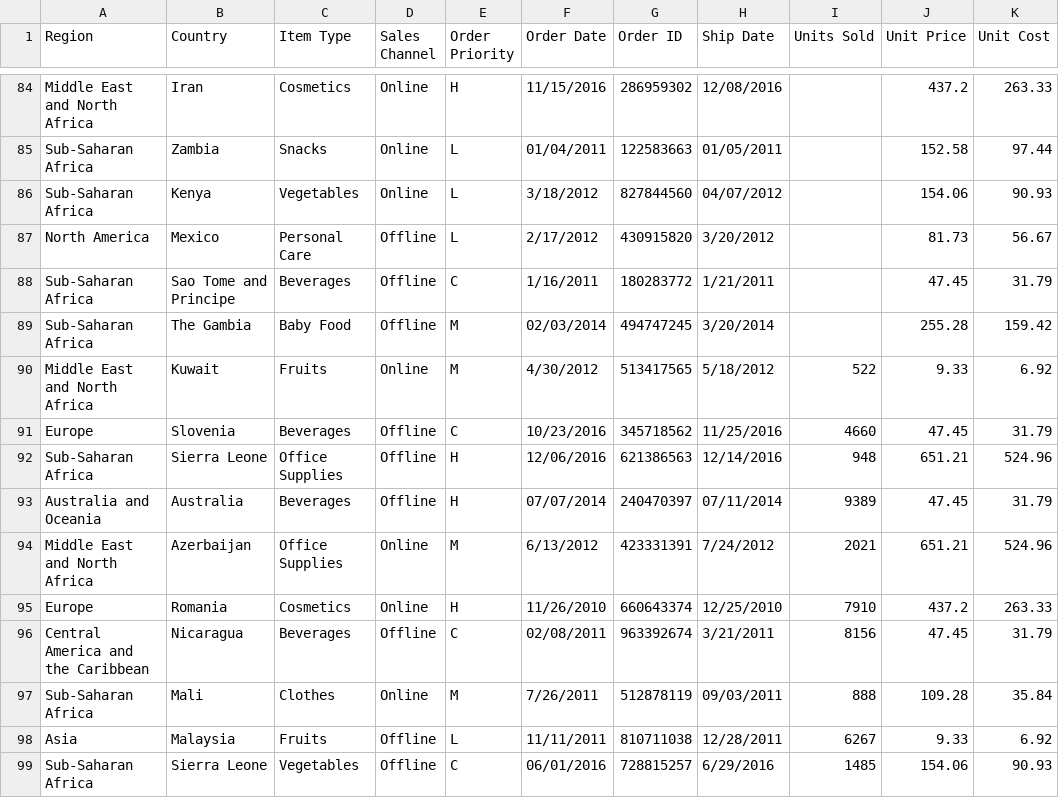
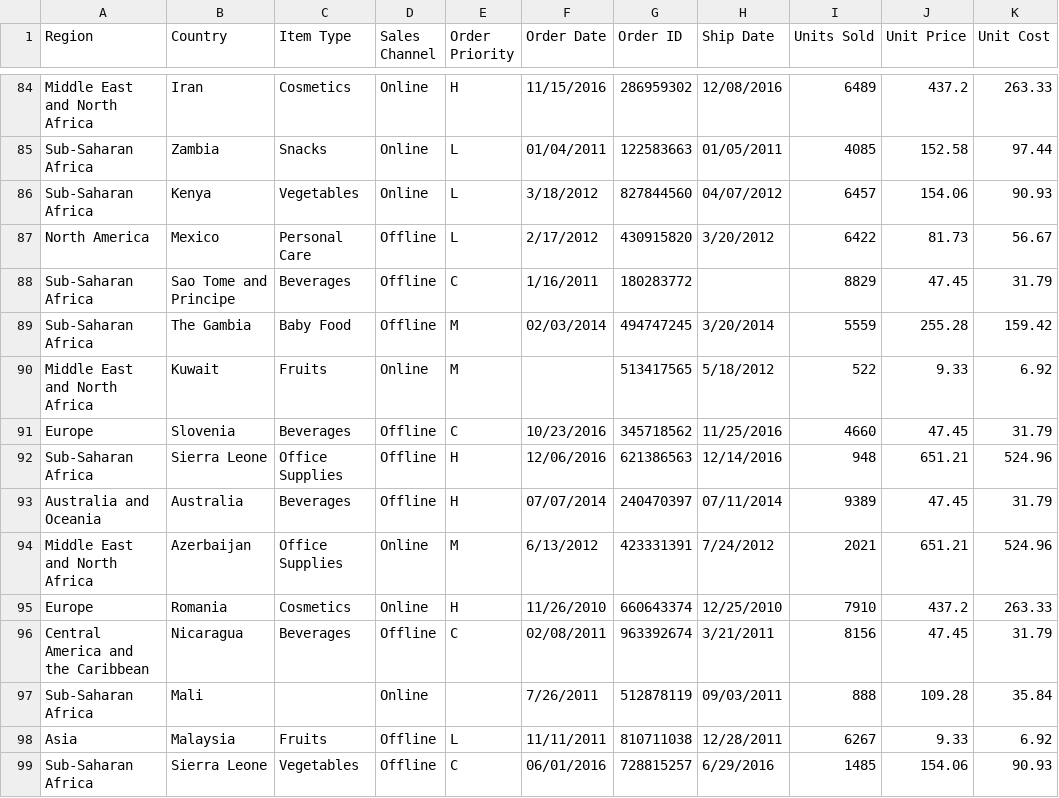
Before and after one commit to Liam-Ronan-dev/Python-Research, a CSV file: data/sales_items.csv, drawn as a sheet; only a part is shown, gaps mark what is left out; the diff covers the shown part only; the diff names each change by its address in the sheet, - before the commit and + after, or states it on an @@ line.

```diff
--- a/data/sales_items.csv
+++ b/data/sales_items.csv
-I84 (Units Sold): (empty)
+I84 (Units Sold): 6489
-I85 (Units Sold): (empty)
+I85 (Units Sold): 4085
-I86 (Units Sold): (empty)
+I86 (Units Sold): 6457
-I87 (Units Sold): (empty)
+I87 (Units Sold): 6422
-H88 (Ship Date): 1/21/2011
+H88 (Ship Date): (empty)
-I88 (Units Sold): (empty)
+I88 (Units Sold): 8829
-I89 (Units Sold): (empty)
+I89 (Units Sold): 5559
-F90 (Order Date): 4/30/2012
+F90 (Order Date): (empty)
-C97 (Item Type): Clothes
+C97 (Item Type): (empty)
-E97 (Order Priority): M
+E97 (Order Priority): (empty)
```
Also changed, not shown: 81 edited cells elsewhere in this file, 4 other files.
